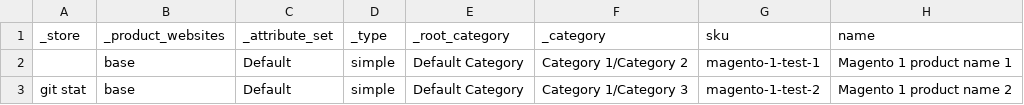
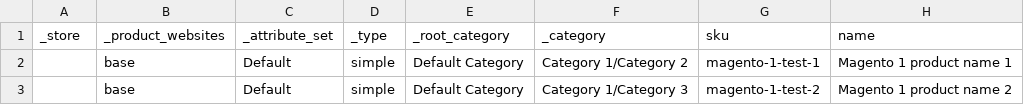
Before and after one commit to ergonode/backend, a CSV file: module/importer-magento-1/features/magento-1-test.csv, drawn as a sheet; only a part is shown; the diff names each change by its address in the sheet, - before the commit and + after, or states it on an @@ line.

Commit message:
fix test import file

```diff
--- a/module/importer-magento-1/features/magento-1-test.csv
+++ b/module/importer-magento-1/features/magento-1-test.csv
-A3 (_store): git stat
+A3 (_store): (empty)
```
